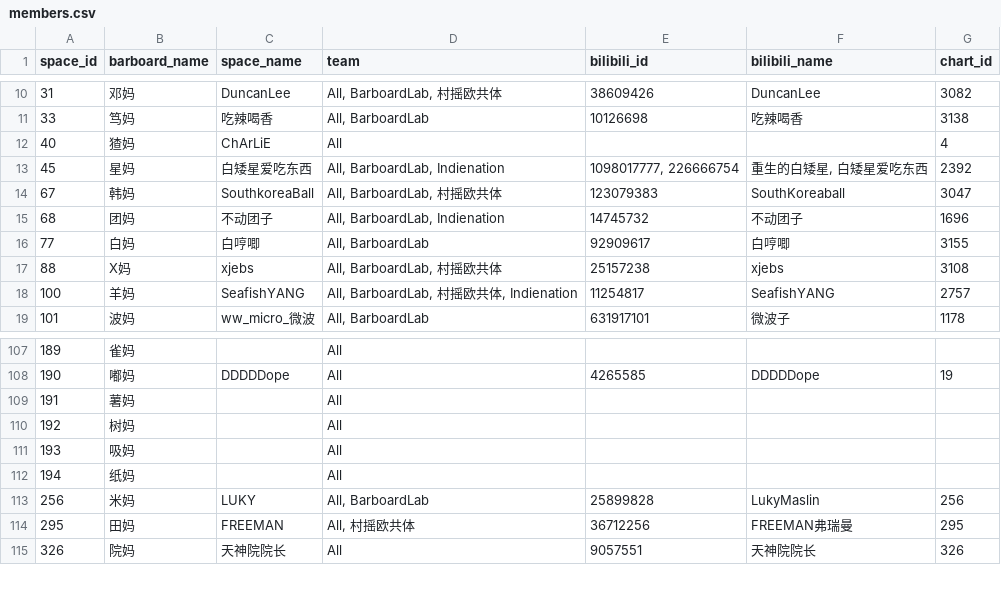
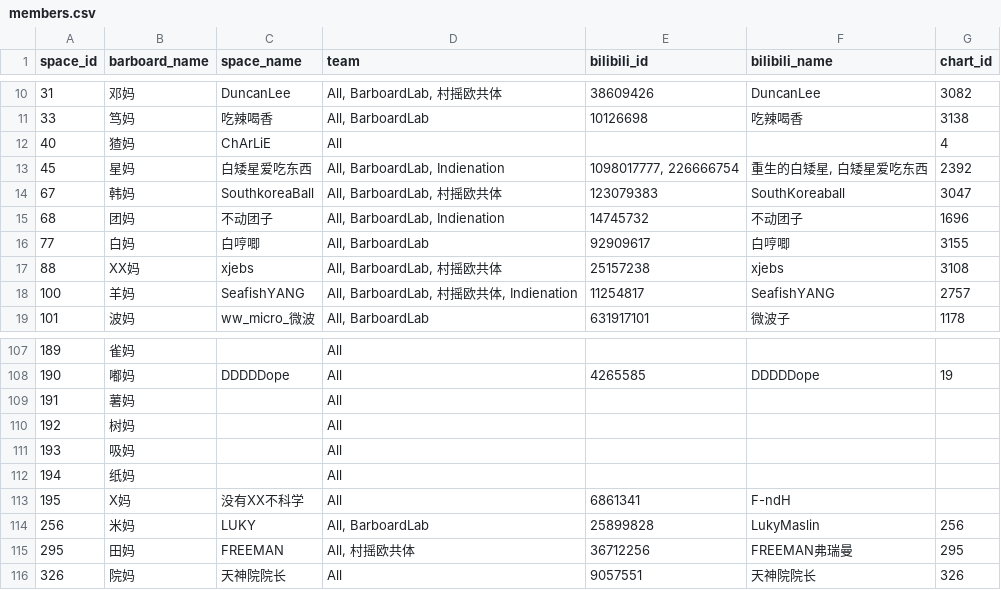
Before and after one commit to barboard-space/barboard, a CSV file: data/members/members.csv, drawn as a sheet; only a part is shown, gaps mark what is left out.

```diff
--- a/data/members/members.csv
+++ b/data/members/members.csv
@@ -16,3 +16,3 @@ space_id,barboard_name,space_name,team,bilibili_id,bilibili_name,chart_id
 77,白妈,白哼唧,"All, BarboardLab",92909617,白哼唧,3155
-88,X妈,xjebs,"All, BarboardLab, 村摇欧共体",25157238,xjebs,3108
+88,XX妈,xjebs,"All, BarboardLab, 村摇欧共体",25157238,xjebs,3108
 100,羊妈,SeafishYANG,"All, BarboardLab, 村摇欧共体, Indienation",11254817,SeafishYANG,2757
@@ -112,2 +112,3 @@ space_id,barboard_name,space_name,team,bilibili_id,bilibili_name,chart_id
 194,纸妈,,All,,,
+195,X妈,没有XX不科学,All,6861341,F-ndH,
 256,米妈,LUKY,"All, BarboardLab",25899828,LukyMaslin,256
```
Also changed, not shown: 7 other files.
